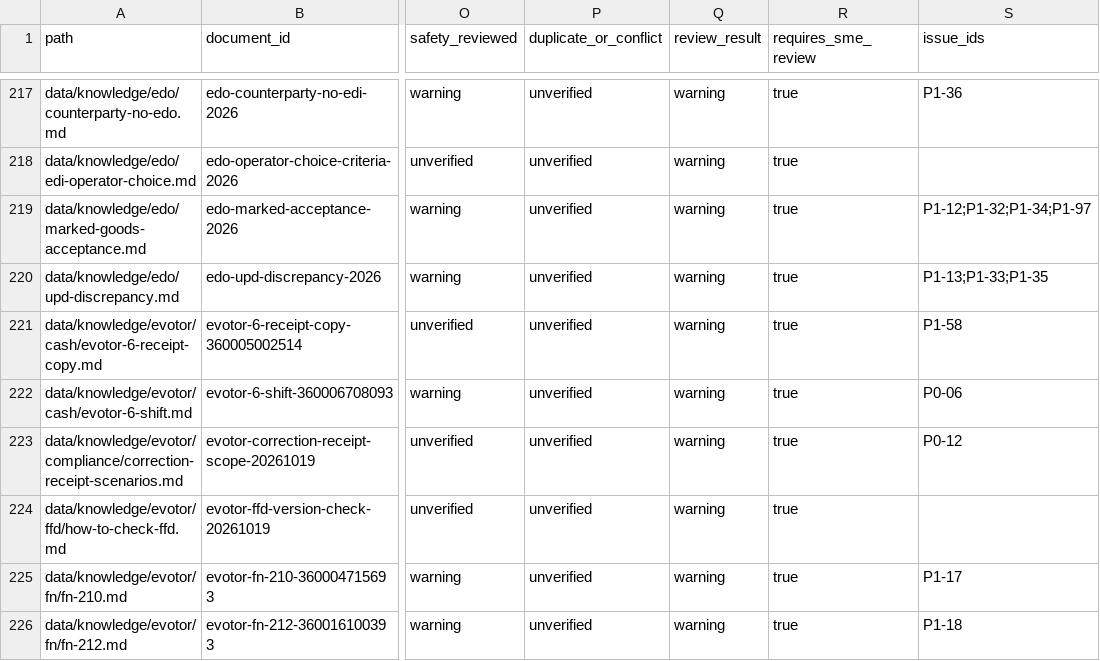
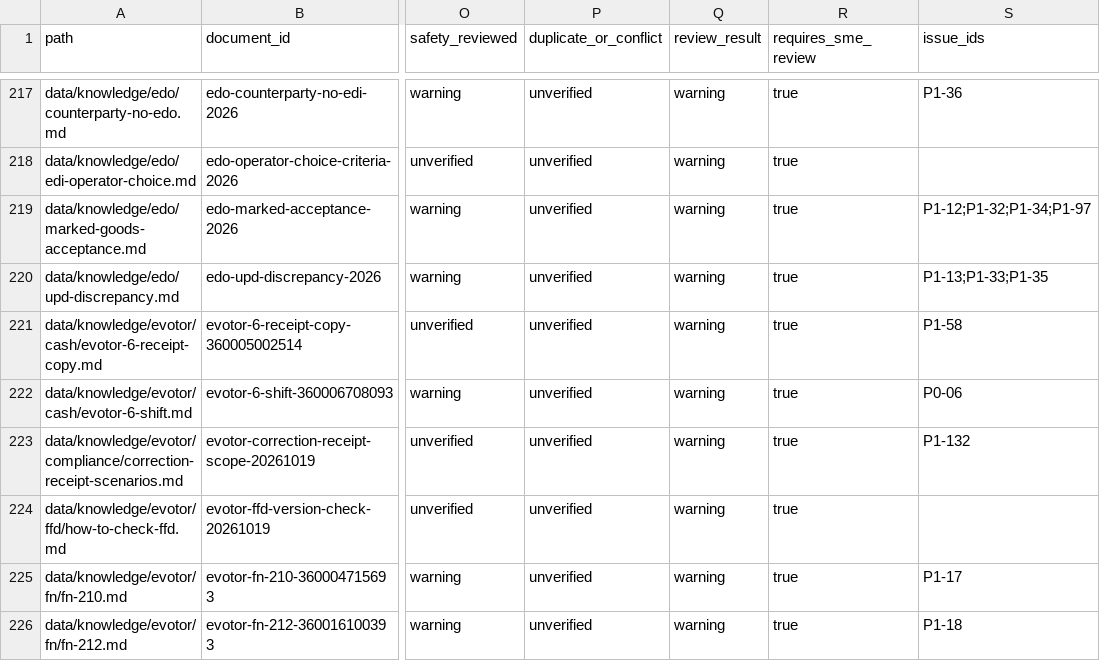
Before and after one commit to Shira-Artem/Support-RAG-Bot, a CSV file: reports/kb_review_b2_quality/card_review.csv, drawn as a sheet; only a part is shown, gaps mark what is left out; the diff names each change by its address in the sheet, - before the commit and + after, or states it on an @@ line.

Commit message:
Update KB evidence review and prioritization

```diff
--- a/reports/kb_review_b2_quality/card_review.csv
+++ b/reports/kb_review_b2_quality/card_review.csv
-S223 (issue_ids): P0-12
+S223 (issue_ids): P1-132
```
